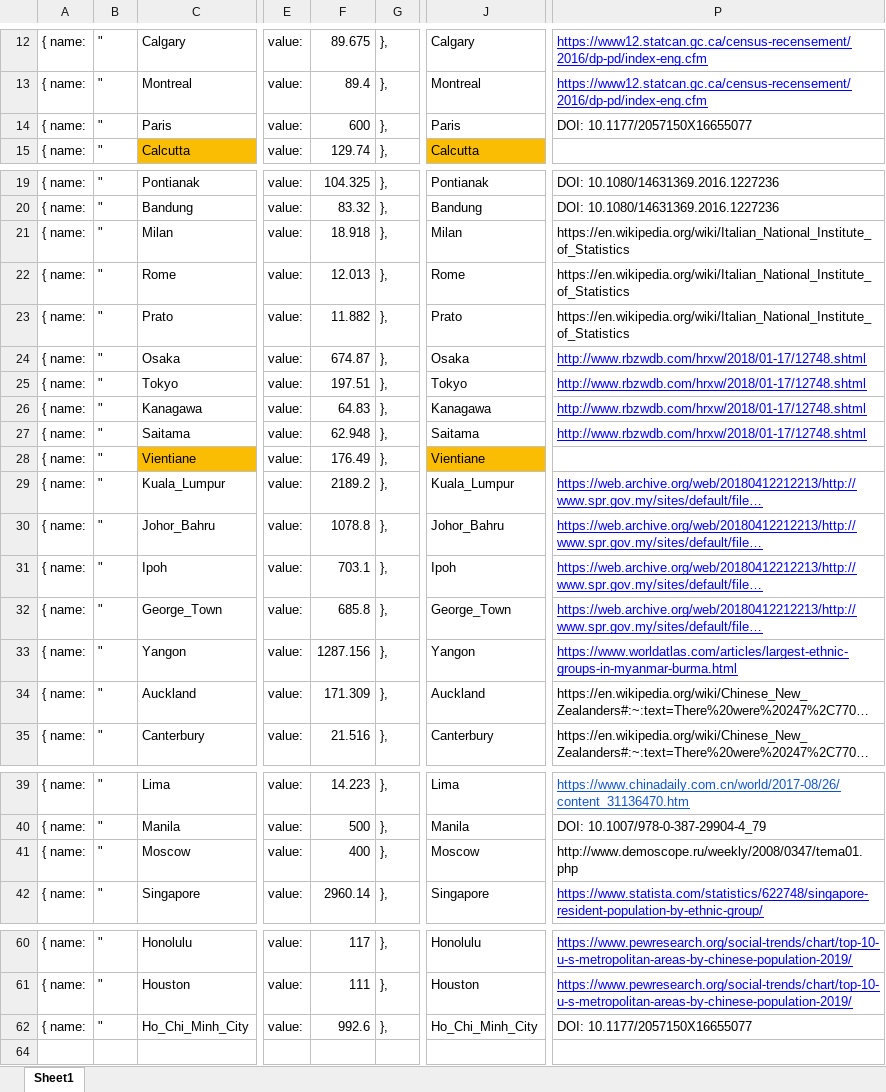
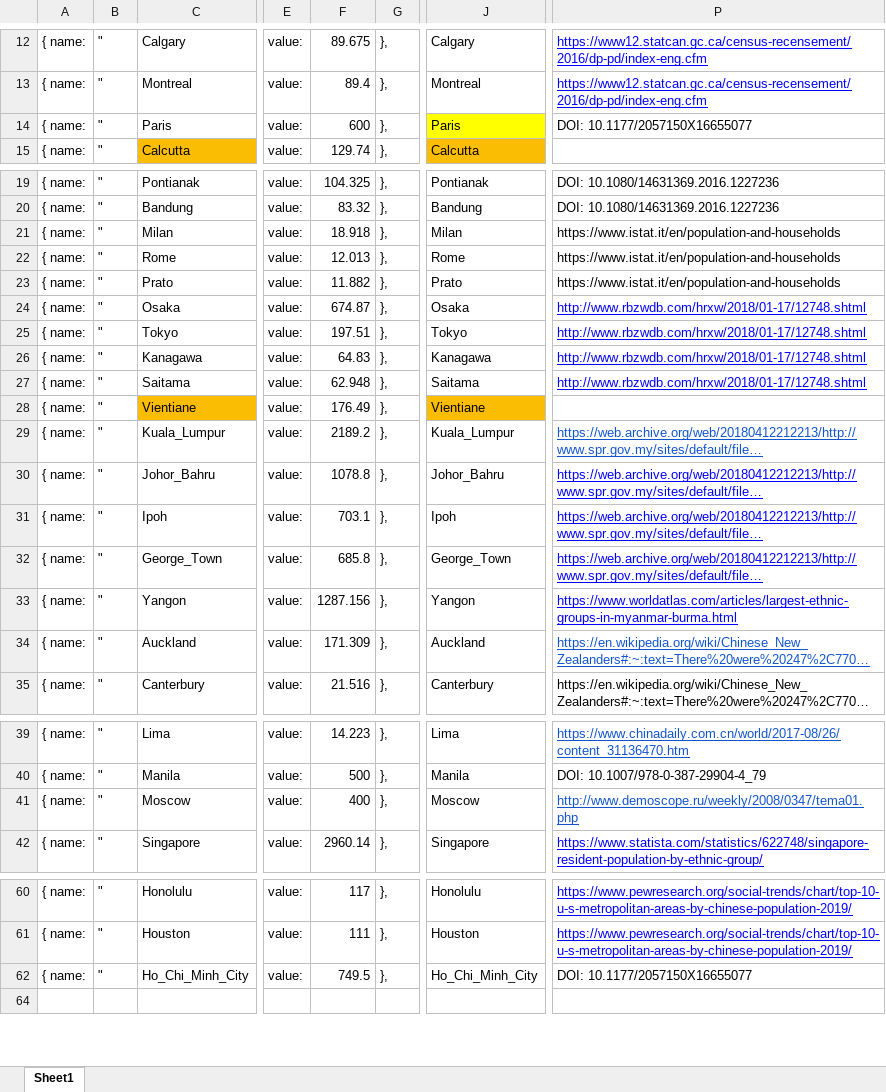
Before and after one commit to joeylizh/Group4Project, an Excel workbook: Modern Chinese Diaspora/Data/overseas_chinese_city_pop.xlsx, sheet Sheet1, drawn as a sheet; only a part is shown, gaps mark what is left out; long unchanged cells end in …; values as stored, in another font and other column widths than the file's, no borders; the diff covers the shown part only; the diff names each change by its address in the sheet, - before the commit and + after, or states it on an @@ line.

```diff
--- a/Modern Chinese Diaspora/Data/overseas_chinese_city_pop.xlsx (sheet Sheet1)
+++ b/Modern Chinese Diaspora/Data/overseas_chinese_city_pop.xlsx (sheet Sheet1)
-J14 fill: none
+J14 fill: #FFFF00
-P21:P23: https://en.wikipedia.org/wiki/Italian_National_Institute_of_Statistics
+P21:P23: https://www.istat.it/en/population-and-households
-P29 text colour: #0000FF
+P29 text colour: #1155CC
@@ P34 underline: off → on, text colour: black → #1155CC @@
@@ P41 underline: off → on, text colour: black → #1155CC @@
-F62: 992.6
+F62: 749.5
```
Also changed, not shown: cell formats elsewhere in this sheet, 16 other files.
